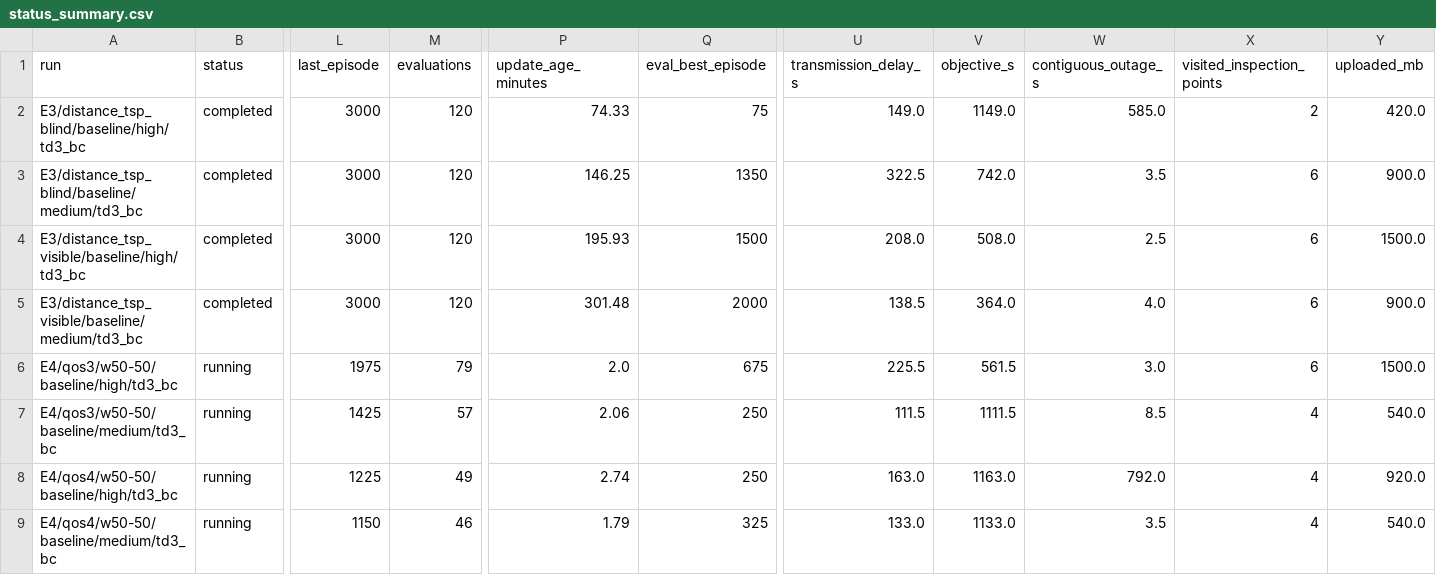
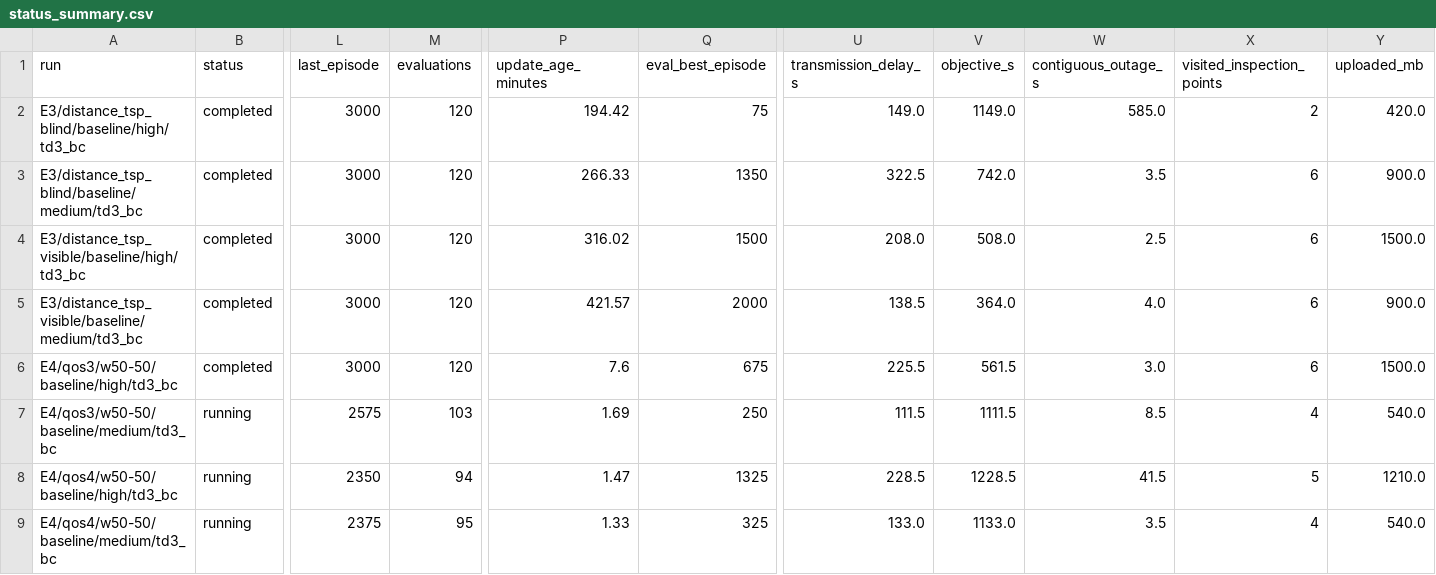
Before and after one commit to LanceGan/Single_UAV_new, a CSV file: journal_results/v5-mac/status_summary.csv, drawn as a sheet; only a part is shown, gaps mark what is left out; the diff covers the shown part only; the diff names each change by its address in the sheet, - before the commit and + after, or states it on an @@ line.

Commit message:
results: record first completed V5 E4 high-tier point

```diff
--- a/journal_results/v5-mac/status_summary.csv
+++ b/journal_results/v5-mac/status_summary.csv
-P2 (update_age_minutes): 74.33
+P2 (update_age_minutes): 194.42
-P3 (update_age_minutes): 146.25
+P3 (update_age_minutes): 266.33
-P4 (update_age_minutes): 195.93
+P4 (update_age_minutes): 316.02
-P5 (update_age_minutes): 301.48
+P5 (update_age_minutes): 421.57
-B6 (status): running
+B6 (status): completed
-L6 (last_episode): 1975
+L6 (last_episode): 3000
-M6 (evaluations): 79
+M6 (evaluations): 120
-P6 (update_age_minutes): 2.0
+P6 (update_age_minutes): 7.6
-L7 (last_episode): 1425
+L7 (last_episode): 2575
-M7 (evaluations): 57
+M7 (evaluations): 103
-P7 (update_age_minutes): 2.06
+P7 (update_age_minutes): 1.69
-L8 (last_episode): 1225
+L8 (last_episode): 2350
-M8 (evaluations): 49
+M8 (evaluations): 94
-P8 (update_age_minutes): 2.74
+P8 (update_age_minutes): 1.47
-Q8 (eval_best_episode): 250
+Q8 (eval_best_episode): 1325
-U8 (transmission_delay_s): 163.0
+U8 (transmission_delay_s): 228.5
-V8 (objective_s): 1163.0
+V8 (objective_s): 1228.5
-W8 (contiguous_outage_s): 792.0
+W8 (contiguous_outage_s): 41.5
-X8 (visited_inspection_points): 4
+X8 (visited_inspection_points): 5
-Y8 (uploaded_mb): 920.0
+Y8 (uploaded_mb): 1210.0
-L9 (last_episode): 1150
+L9 (last_episode): 2375
-M9 (evaluations): 46
+M9 (evaluations): 95
-P9 (update_age_minutes): 1.79
+P9 (update_age_minutes): 1.33
```
Also changed, not shown: 56 edited cells elsewhere in this file, 1 other file.
